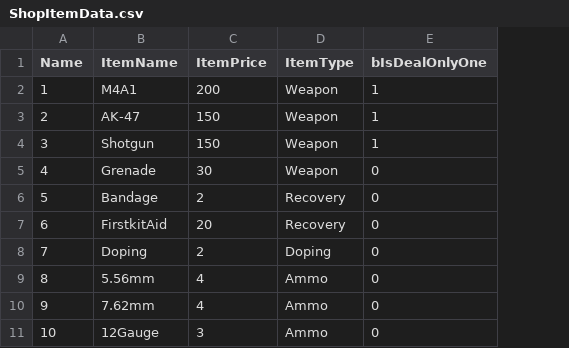
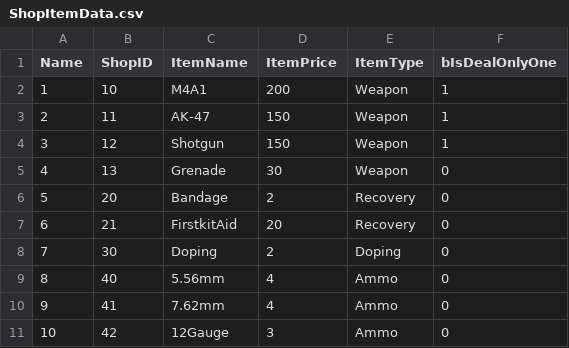
Before and after one commit to sdh0611/UE4_ProjectZ_422, a CSV file: GameData/Data/ShopItemData.csv, drawn as a sheet; the diff names each change by its address in the sheet, - before the commit and + after, or states it on an @@ line.

Commit message:
9.27 : Shop buy & modify shop item data type.

```diff
--- a/GameData/Data/ShopItemData.csv
+++ b/GameData/Data/ShopItemData.csv
+column B (ShopID), rows 2-11: 10 | 11 | 12 | 13 | 20 | 21 | 30 | 40 | 41 | 42
```
Also changed, not shown: 11 other files.
